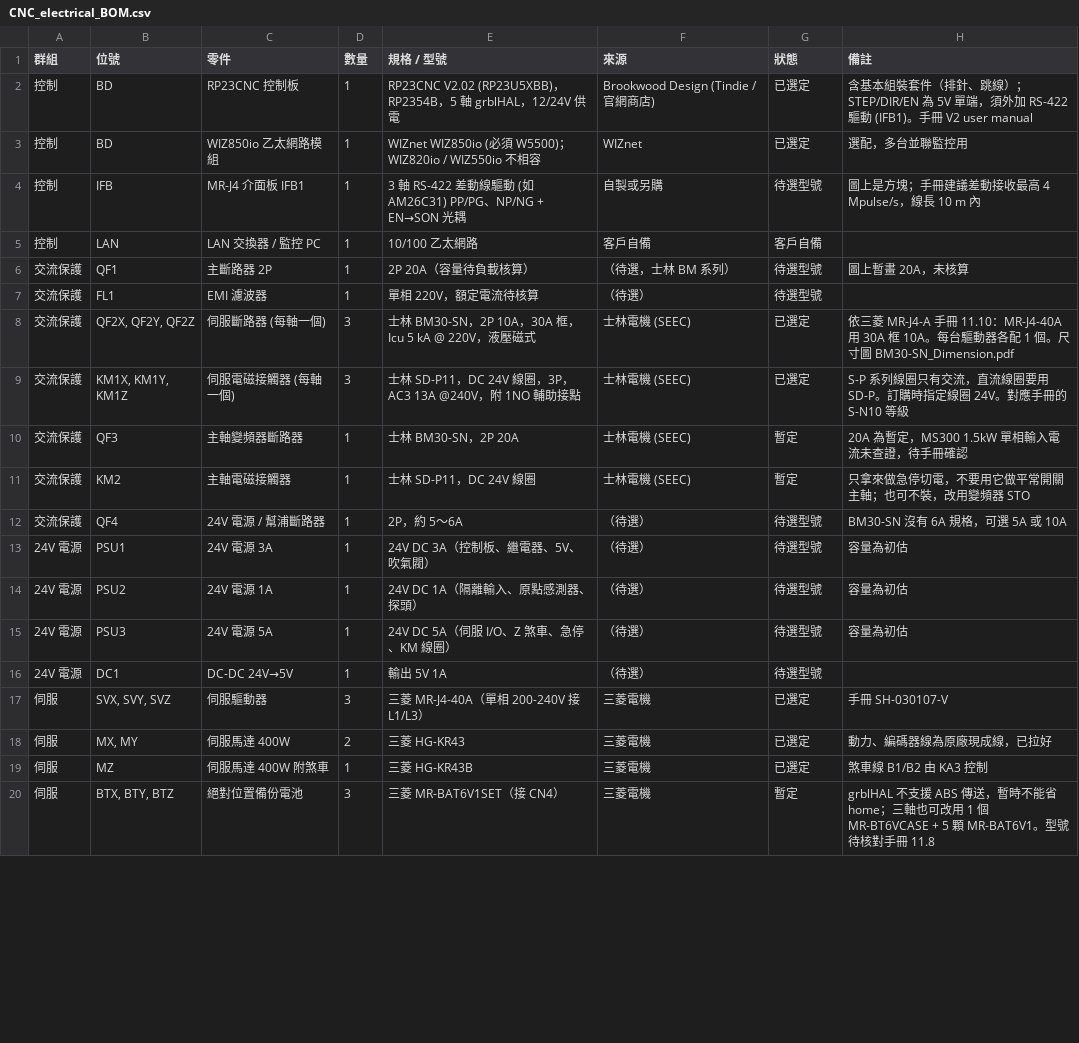
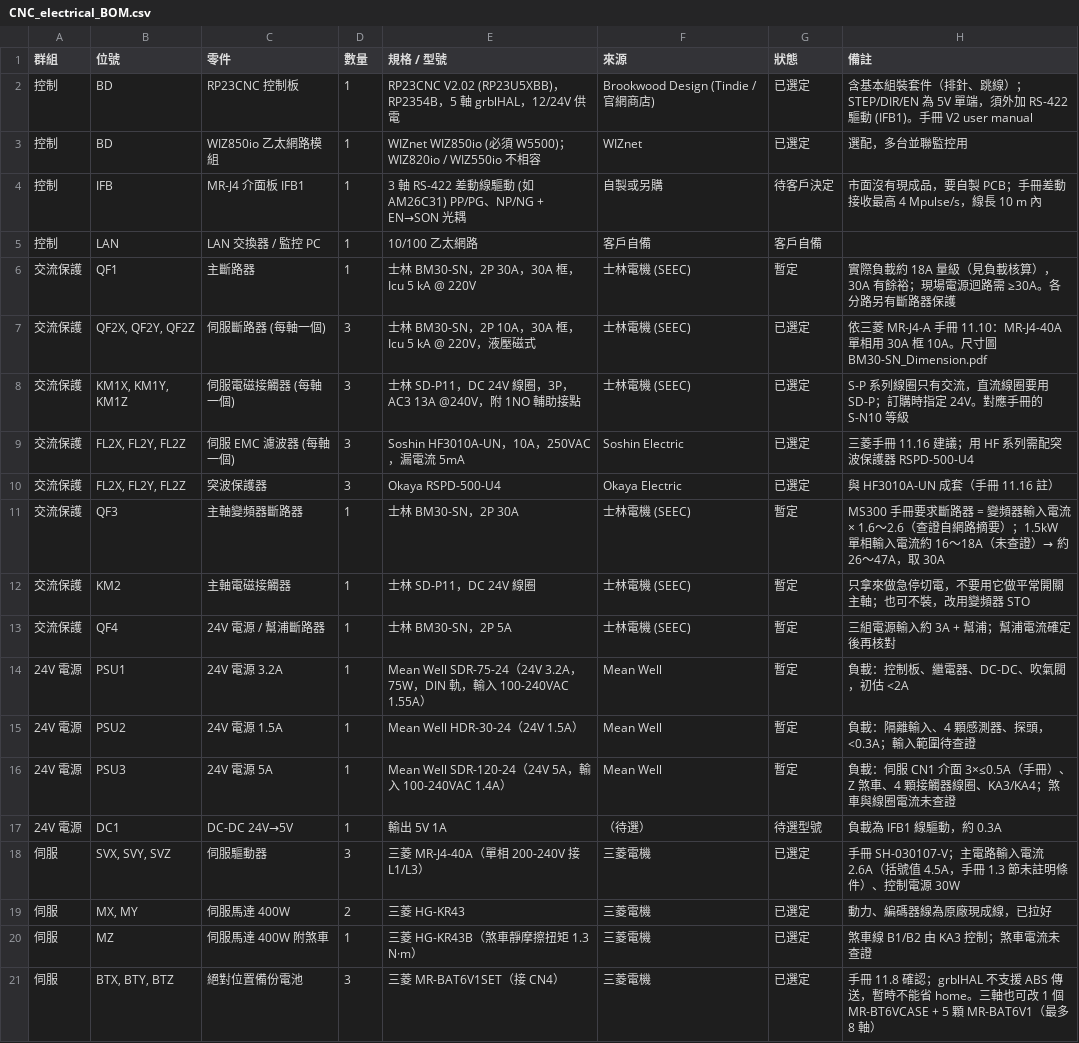
Before and after one commit to arco651749/CNC-DESIGN, a CSV file: electrical/CNC_electrical_BOM.csv, drawn as a sheet; only a part is shown; the diff covers the shown part only.

```diff
--- a/electrical/CNC_electrical_BOM.csv
+++ b/electrical/CNC_electrical_BOM.csv
@@ -3,18 +3,19 @@
 控制,BD,WIZ850io 乙太網路模組,1,WIZnet WIZ850io (必須 W5500)；WIZ820io / WIZ550io 不相容,WIZnet,已選定,選配，多台並聯監控用
-控制,IFB,MR-J4 介面板 IFB1,1,3 軸 RS-422 差動線驅動 (如 AM26C31) PP/PG、NP/NG + EN→SON 光耦,自製或另購,待選型號,圖上是方塊；手冊建議差動接收最高 4 Mpulse/s，線長 10 m 內
+控制,IFB,MR-J4 介面板 IFB1,1,3 軸 RS-422 差動線驅動 (如 AM26C31) PP/PG、NP/NG + EN→SON 光耦,自製或另購,待客戶決定,市面沒有現成品，要自製 PCB；手冊差動接收最高 4 Mpulse/s，線長 10 m 內
 控制,LAN,LAN 交換器 / 監控 PC,1,10/100 乙太網路,客戶自備,客戶自備,
-交流保護,QF1,主斷路器 2P,1,2P 20A（容量待負載核算）,（待選，士林 BM 系列）,待選型號,圖上暫畫 20A，未核算
-交流保護,FL1,EMI 濾波器,1,單相 220V，額定電流待核算,（待選）,待選型號,
-交流保護,"QF2X, QF2Y, QF2Z",伺服斷路器 (每軸一個),3,士林 BM30-SN，2P 10A，30A 框，Icu 5 kA @ 220V，液壓磁式,士林電機 (SEEC),已選定,依三菱 MR-J4-A 手冊 11.10：MR-J4-40A 用 30A 框 10A。每台驅動器各配 1 個。尺寸圖 BM30-SN_Dimension.pdf
-交流保護,"KM1X, KM1Y, KM1Z",伺服電磁接觸器 (每軸一個),3,士林 SD-P11，DC 24V 線圈，3P，AC3 13A @240V，附 1NO 輔助接點,士林電機 (SEEC),已選定,S-P 系列線圈只有交流，直流線圈要用 SD-P。訂購時指定線圈 24V。對應手冊的 S-N10 等級
-交流保護,QF3,主軸變頻器斷路器,1,士林 BM30-SN，2P 20A,士林電機 (SEEC),暫定,20A 為暫定，MS300 1.5kW 單相輸入電流未查證，待手冊確認
+交流保護,QF1,主斷路器,1,士林 BM30-SN，2P 30A，30A 框，Icu 5 kA @ 220V,士林電機 (SEEC),暫定,實際負載約 18A 量級（見負載核算），30A 有餘裕；現場電源迴路需 ≥30A。各分路另有斷路器保護
+交流保護,"QF2X, QF2Y, QF2Z",伺服斷路器 (每軸一個),3,士林 BM30-SN，2P 10A，30A 框，Icu 5 kA @ 220V，液壓磁式,士林電機 (SEEC),已選定,依三菱 MR-J4-A 手冊 11.10：MR-J4-40A 單相用 30A 框 10A。尺寸圖 BM30-SN_Dimension.pdf
+交流保護,"KM1X, KM1Y, KM1Z",伺服電磁接觸器 (每軸一個),3,士林 SD-P11，DC 24V 線圈，3P，AC3 13A @240V，附 1NO 輔助接點,士林電機 (SEEC),已選定,S-P 系列線圈只有交流，直流線圈要用 SD-P；訂購時指定 24V。對應手冊的 S-N10 等級
+交流保護,"FL2X, FL2Y, FL2Z",伺服 EMC 濾波器 (每軸一個),3,Soshin HF3010A-UN，10A，250VAC，漏電流 5mA,Soshin Electric,已選定,三菱手冊 11.16 建議；用 HF 系列需配突波保護器 RSPD-500-U4
+交流保護,"FL2X, FL2Y, FL2Z",突波保護器,3,Okaya RSPD-500-U4,Okaya Electric,已選定,與 HF3010A-UN 成套（手冊 11.16 註）
+交流保護,QF3,主軸變頻器斷路器,1,士林 BM30-SN，2P 30A,士林電機 (SEEC),暫定,MS300 手冊要求斷路器 = 變頻器輸入電流 × 1.6～2.6（查證自網路摘要）；1.5kW 單相輸入電流約 16～18A（未查證）→ 約 26～47A，取 30A
 交流保護,KM2,主軸電磁接觸器,1,士林 SD-P11，DC 24V 線圈,士林電機 (SEEC),暫定,只拿來做急停切電，不要用它做平常開關主軸；也可不裝，改用變頻器 STO
-交流保護,QF4,24V 電源 / 幫浦斷路器,1,2P，約 5～6A,（待選）,待選型號,BM30-SN 沒有 6A 規格，可選 5A 或 10A
-24V 電源,PSU1,24V 電源 3A,1,24V DC 3A（控制板、繼電器、5V、吹氣閥）,（待選）,待選型號,容量為初估
-24V 電源,PSU2,24V 電源 1A,1,24V DC 1A（隔離輸入、原點感測器、探頭）,（待選）,待選型號,容量為初估
-24V 電源,PSU3,24V 電源 5A,1,24V DC 5A（伺服 I/O、Z 煞車、急停、KM 線圈）,（待選）,待選型號,容量為初估
-24V 電源,DC1,DC-DC 24V→5V,1,輸出 5V 1A,（待選）,待選型號,
-伺服,"SVX, SVY, SVZ",伺服驅動器,3,三菱 MR-J4-40A（單相 200-240V 接 L1/L3）,三菱電機,已選定,手冊 SH-030107-V
+交流保護,QF4,24V 電源 / 幫浦斷路器,1,士林 BM30-SN，2P 5A,士林電機 (SEEC),暫定,三組電源輸入約 3A + 幫浦；幫浦電流確定後再核對
+24V 電源,PSU1,24V 電源 3.2A,1,Mean Well SDR-75-24（24V 3.2A，75W，DIN 軌，輸入 100-240VAC 1.55A）,Mean Well,暫定,負載：控制板、繼電器、DC-DC、吹氣閥，初估 <2A
+24V 電源,PSU2,24V 電源 1.5A,1,Mean Well HDR-30-24（24V 1.5A）,Mean Well,暫定,負載：隔離輸入、4 顆感測器、探頭，<0.3A；輸入範圍待查證
+24V 電源,PSU3,24V 電源 5A,1,Mean Well SDR-120-24（24V 5A，輸入 100-240VAC 1.4A）,Mean Well,暫定,負載：伺服 CN1 介面 3×≤0.5A（手冊）、Z 煞車、4 顆接觸器線圈、KA3/KA4；煞車與線圈電流未查證
+24V 電源,DC1,DC-DC 24V→5V,1,輸出 5V 1A,（待選）,待選型號,負載為 IFB1 線驅動，約 0.3A
+伺服,"SVX, SVY, SVZ",伺服驅動器,3,三菱 MR-J4-40A（單相 200-240V 接 L1/L3）,三菱電機,已選定,手冊 SH-030107-V；主電路輸入電流 2.6A（括號值 4.5A，手冊 1.3 節未註明條件）、控制電源 30W
 伺服,"MX, MY",伺服馬達 400W,2,三菱 HG-KR43,三菱電機,已選定,動力、編碼器線為原廠現成線，已拉好
-伺服,MZ,伺服馬達 400W 附煞車,1,三菱 HG-KR43B,三菱電機,已選定,煞車線 B1/B2 由 KA3 控制
-伺服,"BTX, BTY, BTZ",絕對位置備份電池,3,三菱 MR-BAT6V1SET（接 CN4）,三菱電機,暫定,grblHAL 不支援 ABS 傳送，暫時不能省 home；三軸也可改用 1 個 MR-BT6VCASE + 5 顆 MR-BAT6V1。型號待核對手冊 11.8
+伺服,MZ,伺服馬達 400W 附煞車,1,三菱 HG-KR43B（煞車靜摩擦扭矩 1.3 N·m）,三菱電機,已選定,煞車線 B1/B2 由 KA3 控制；煞車電流未查證
+伺服,"BTX, BTY, BTZ",絕對位置備份電池,3,三菱 MR-BAT6V1SET（接 CN4）,三菱電機,已選定,手冊 11.8 確認；grblHAL 不支援 ABS 傳送，暫時不能省 home。三軸也可改 1 個 MR-BT6VCASE + 5 顆 MR-BAT6V1（最多 8 軸）
```
Also changed, not shown: 1 added row, 1 removed row and 40 edited cells elsewhere in this file, 5 other files.
